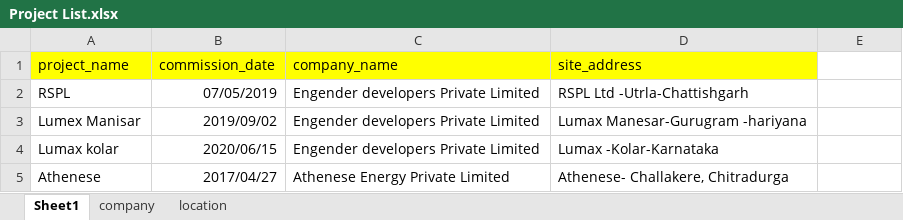
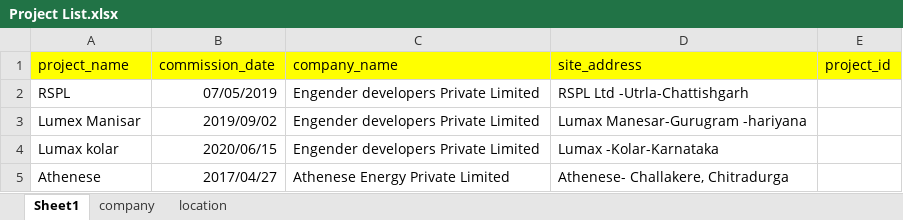
Before and after one commit to Bikash2319/UPDATE, an Excel workbook: Project List.xlsx, sheet Sheet1, drawn as a sheet; only a part is shown; values as stored, in another font and other column widths than the file's, no borders; the diff names each change by its address in the sheet, - before the commit and + after, or states it on an @@ line.

Commit message:
project id

```diff
--- a/Project List.xlsx (sheet Sheet1)
+++ b/Project List.xlsx (sheet Sheet1)
-E1: (empty)
+E1: project_id
-E1 fill: none
+E1 fill: #FFFF00
```
Also changed, not shown: 2 other files.
